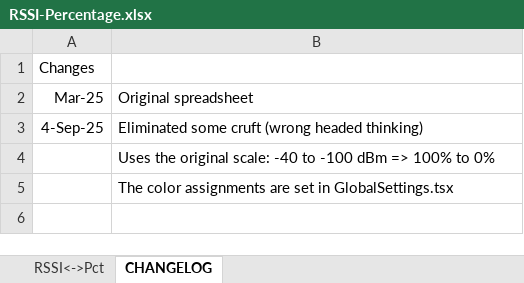
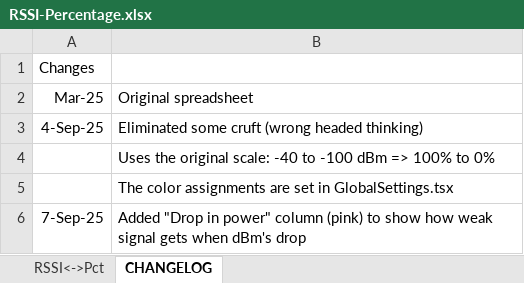
Before and after one commit to hnykda/wifi-heatmapper, an Excel workbook: docs/RSSI-Percentage.xlsx, sheet CHANGELOG, drawn as a sheet; values as stored, in another font and other column widths than the file's, no borders; the diff names each change by its address in the sheet, - before the commit and + after, or states it on an @@ line.

Commit message:
Added "Drop in power" to the RSSI-dBm spreadsheet

```diff
--- a/docs/RSSI-Percentage.xlsx (sheet CHANGELOG)
+++ b/docs/RSSI-Percentage.xlsx (sheet CHANGELOG)
+row 6: 7-Sep-25 | Added "Drop in power" column (pink) to show how weak signal gets when dBm's drop
```
Also changed, not shown: sheet RSSI<->Pct, formulas that keep their value.
